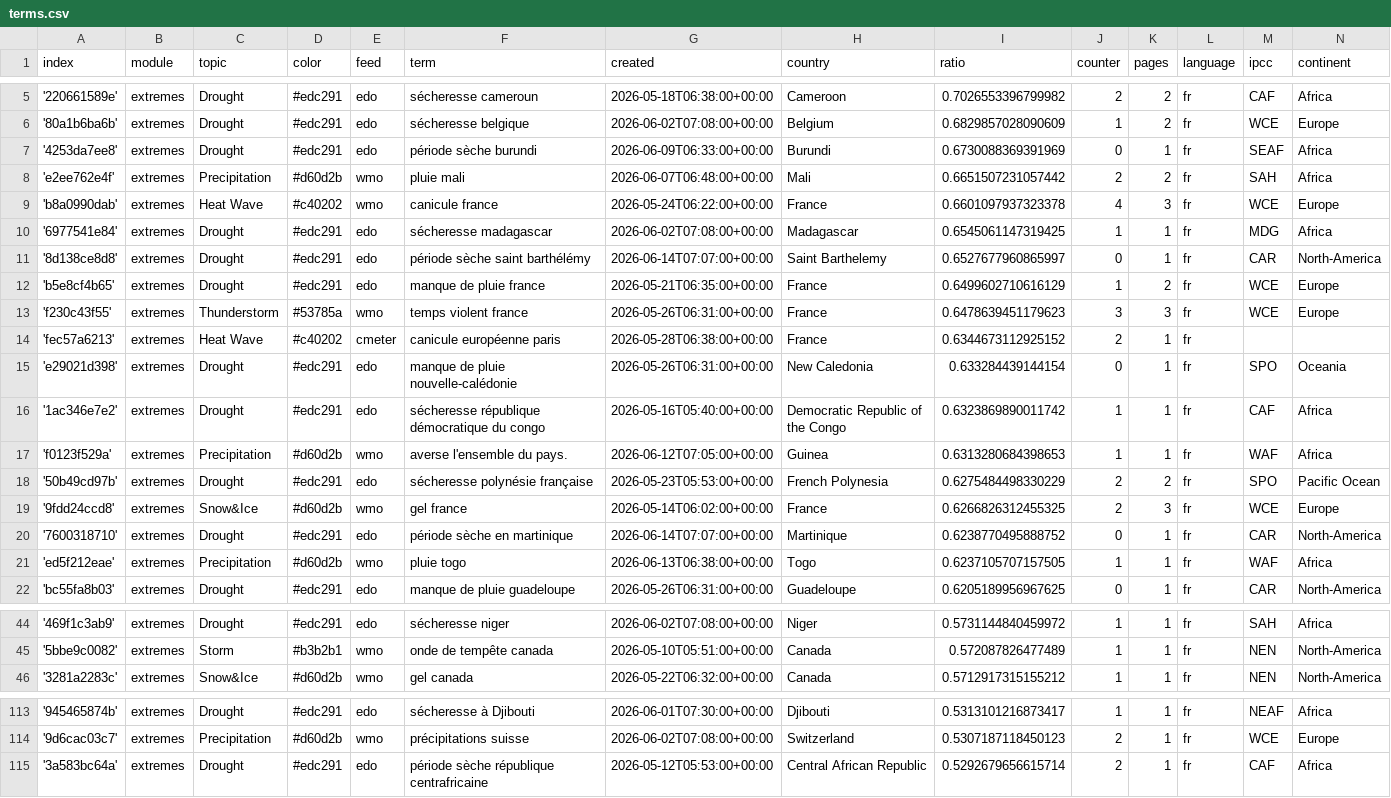
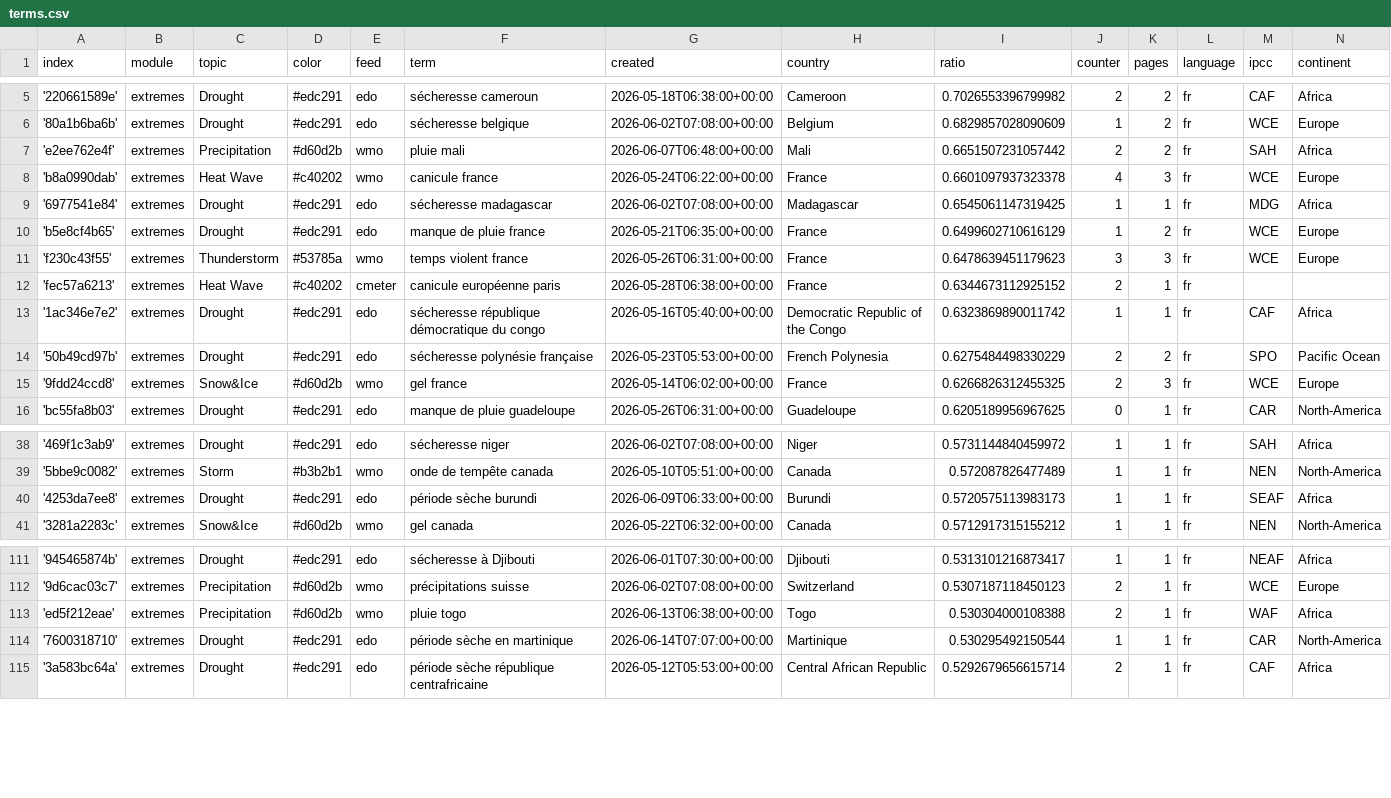
Before and after one commit to TinoH91news/frenchExtremes, a CSV file: terms.csv, drawn as a sheet; only a part is shown, gaps mark what is left out; removed rows and columns are numbered as before the commit, all else as after; the diff covers the shown part only; the diff names each change by its address in the sheet, - before the commit and + after, or states it on an @@ line.

Commit message:
Commit from GitHub Actions (harvest:0.0)

```diff
--- a/terms.csv
+++ b/terms.csv
-row 7: '4253da7ee8' | extremes | Drought | #edc291 | edo | période sèche burundi | 2026-06-09T06:33:00+00:00 | Burundi | 0.6730088369391969 | 0 | 1 | fr | SEAF | Africa
-row 11: '8d138ce8d8' | extremes | Drought | #edc291 | edo | période sèche saint barthélémy | 2026-06-14T07:07:00+00:00 | Saint Barthelemy | 0.6527677960865997 | 0 | 1 | fr | CAR | North-America
-row 15: 'e29021d398' | extremes | Drought | #edc291 | edo | manque de pluie nouvelle-calédonie | 2026-05-26T06:31:00+00:00 | New Caledonia | 0.633284439144154 | 0 | 1 | fr | SPO | Oceania
-row 17: 'f0123f529a' | extremes | Precipitation | #d60d2b | wmo | averse l'ensemble du pays. | 2026-06-12T07:05:00+00:00 | Guinea | 0.6313280684398653 | 1 | 1 | fr | WAF | Africa
-row 20: '7600318710' | extremes | Drought | #edc291 | edo | période sèche en martinique | 2026-06-14T07:07:00+00:00 | Martinique | 0.6238770495888752 | 0 | 1 | fr | CAR | North-America
-row 21: 'ed5f212eae' | extremes | Precipitation | #d60d2b | wmo | pluie togo | 2026-06-13T06:38:00+00:00 | Togo | 0.6237105707157505 | 1 | 1 | fr | WAF | Africa
+row 40: '4253da7ee8' | extremes | Drought | #edc291 | edo | période sèche burundi | 2026-06-09T06:33:00+00:00 | Burundi | 0.5720575113983173 | 1 | 1 | fr | SEAF | Africa
+row 113: 'ed5f212eae' | extremes | Precipitation | #d60d2b | wmo | pluie togo | 2026-06-13T06:38:00+00:00 | Togo | 0.530304000108388 | 2 | 1 | fr | WAF | Africa
+row 114: '7600318710' | extremes | Drought | #edc291 | edo | période sèche en martinique | 2026-06-14T07:07:00+00:00 | Martinique | 0.530295492150544 | 1 | 1 | fr | CAR | North-America
```
Also changed, not shown: 3 added rows elsewhere in this file.
